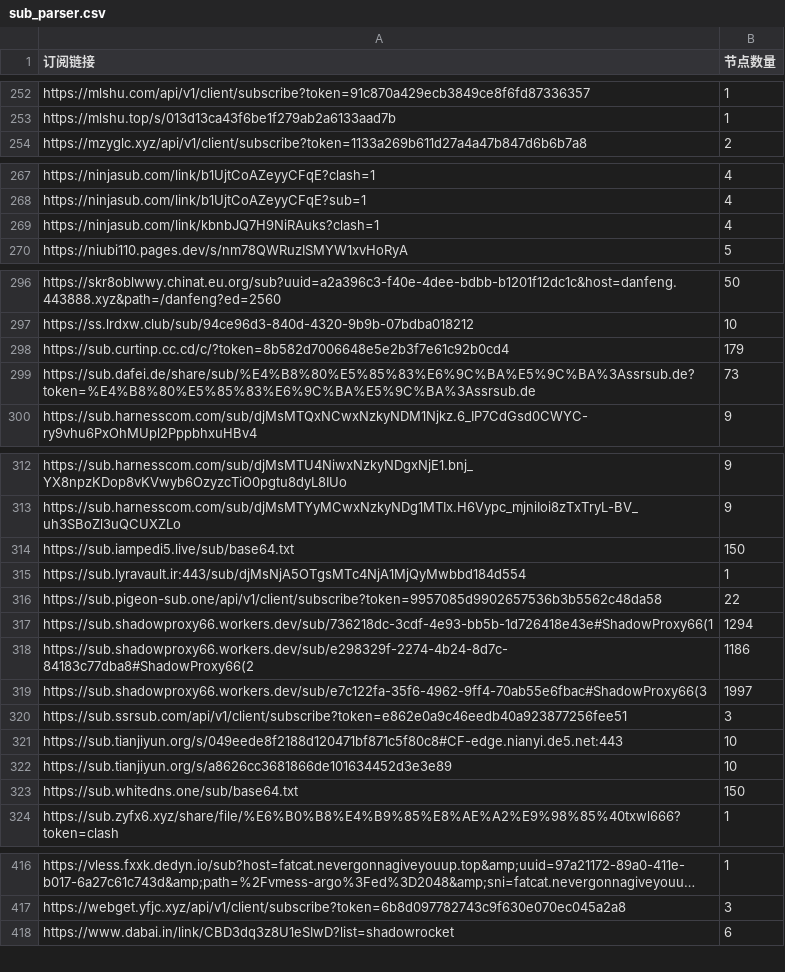
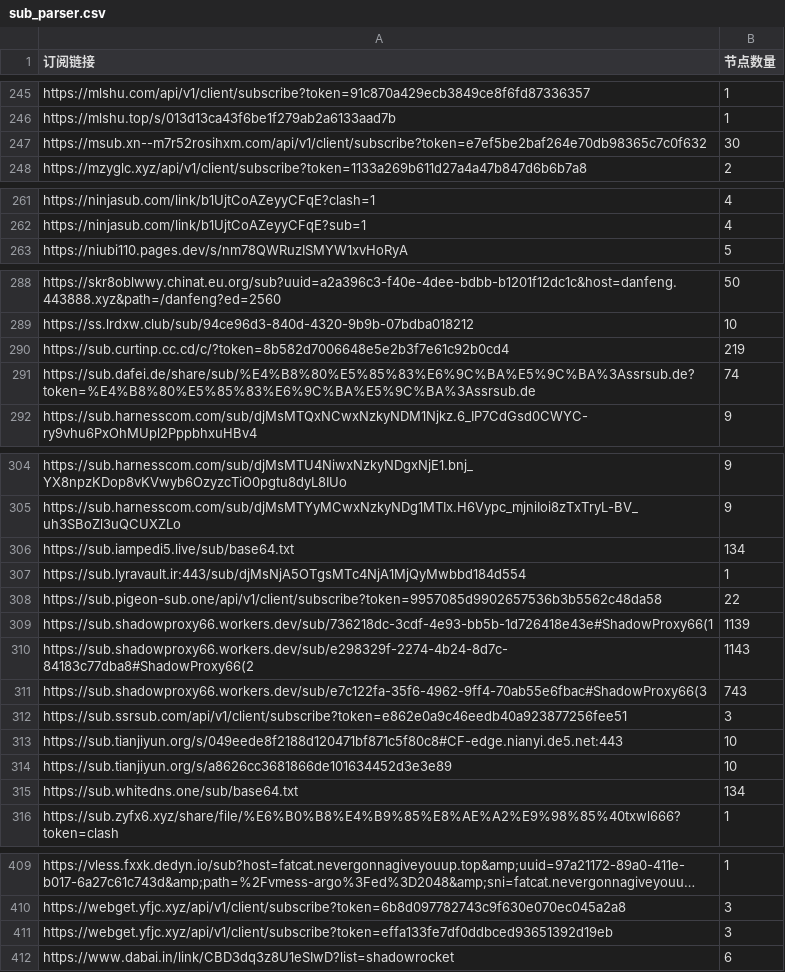
Before and after one commit to ipenwrt/crawler, a CSV file: sub_parser.csv, drawn as a sheet; only a part is shown, gaps mark what is left out; long unchanged cells end in …; removed rows and columns are numbered as before the commit, all else as after; the diff covers the shown part only; the diff names each change by its address in the sheet, - before the commit and + after, or states it on an @@ line.

```diff
--- a/sub_parser.csv
+++ b/sub_parser.csv
+row 247: https://msub.xn--m7r52rosihxm.com/api/v1/client/subscribe?token=e7ef5be2baf264e70db98365c7c0f632 | 30
-row 269: https://ninjasub.com/link/kbnbJQ7H9NiRAuks?clash=1 | 4
-B290 (节点数量): 179
+B290 (节点数量): 219
-B291 (节点数量): 73
+B291 (节点数量): 74
-B306 (节点数量): 150
+B306 (节点数量): 134
-B309 (节点数量): 1294
+B309 (节点数量): 1139
-B310 (节点数量): 1186
+B310 (节点数量): 1143
-B311 (节点数量): 1997
+B311 (节点数量): 743
-B315 (节点数量): 150
+B315 (节点数量): 134
+row 411: https://webget.yfjc.xyz/api/v1/client/subscribe?token=effa133fe7df0ddbced93651392d19eb | 3
```
Also changed, not shown: 3 added rows, 15 removed rows and 9 edited cells elsewhere in this file, 3 other files.
